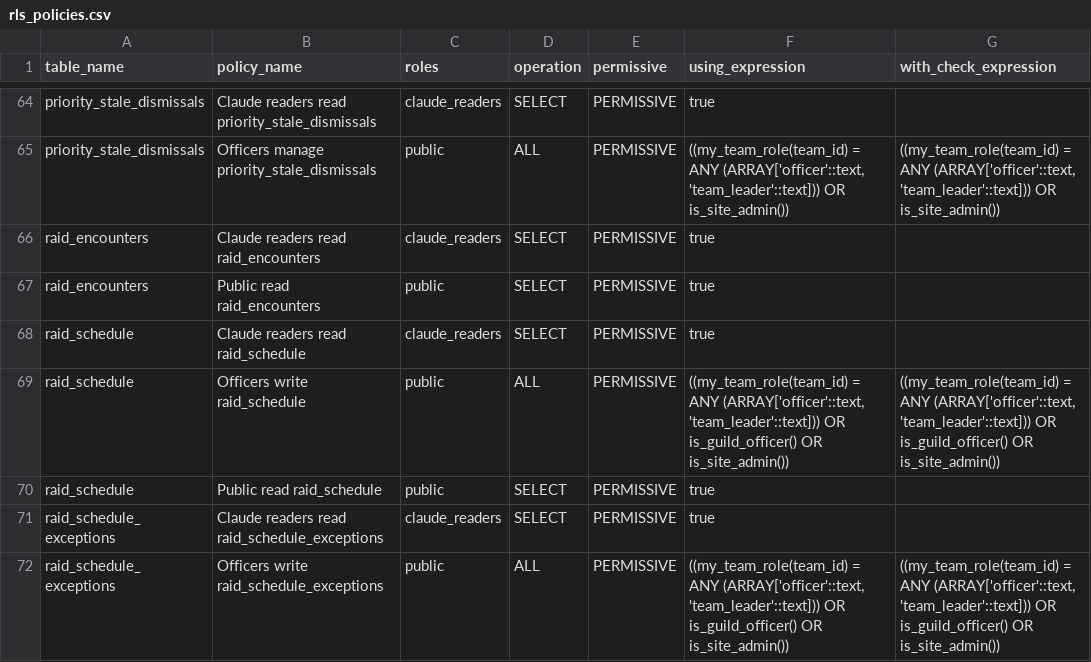
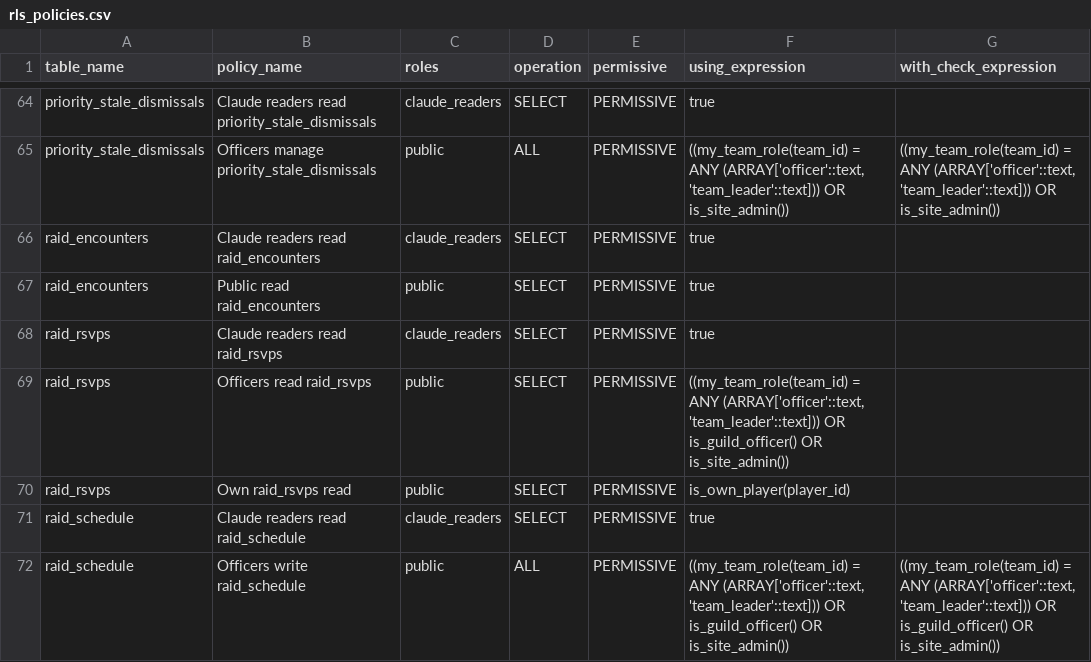
Before and after one commit to katogaming88/Phoenix-Roster, a CSV file: docs/rls_policies.csv, drawn as a sheet; only a part is shown, gaps mark what is left out; the shorter side is filled out with more unchanged rows; the diff names each change by its address in the sheet, - before the commit and + after, or states it on an @@ line.

```diff
--- a/docs/rls_policies.csv
+++ b/docs/rls_policies.csv
+row 68: raid_rsvps | Claude readers read raid_rsvps | claude_readers | SELECT | PERMISSIVE | true
+row 69: raid_rsvps | Officers read raid_rsvps | public | SELECT | PERMISSIVE | ((my_team_role(team_id) = ANY (ARRAY['officer'::text, 'team_leader'::text])) OR is_guild_officer() OR is_site_admin())
+row 70: raid_rsvps | Own raid_rsvps read | public | SELECT | PERMISSIVE | is_own_player(player_id)
```
Also changed, not shown: 20 other files.
